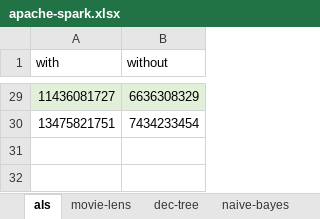
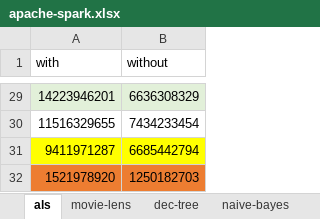
Before and after one commit to jahentao/heap-isolation, an Excel workbook: evaluation/performance/results/apache-spark.xlsx, sheet als, drawn as a sheet; only a part is shown, gaps mark what is left out; values as stored, in another font and other column widths than the file's, no borders; the diff covers the shown part only; the diff names each change by its address in the sheet, - before the commit and + after, or states it on an @@ line.

```diff
--- a/evaluation/performance/results/apache-spark.xlsx (sheet als)
+++ b/evaluation/performance/results/apache-spark.xlsx (sheet als)
-A29 (with): 11436081727
+A29 (with): 14223946201
-A30 (with): 13475821751
+A30 (with): 11516329655
+row 31: 9411971287 | 6685442794
+row 32: 1521978920 | 1250182703
```
Also changed, not shown: 27 edited cells elsewhere in this sheet, sheet movie-lens, sheet dec-tree, sheet guass-mix, sheet page-rank, sheet log-regression, sheet naive-bayes, 1 more sheet, evaluation/performance/results/actors.xlsx, evaluation/performance/results/database.xlsx, 8 other files.
